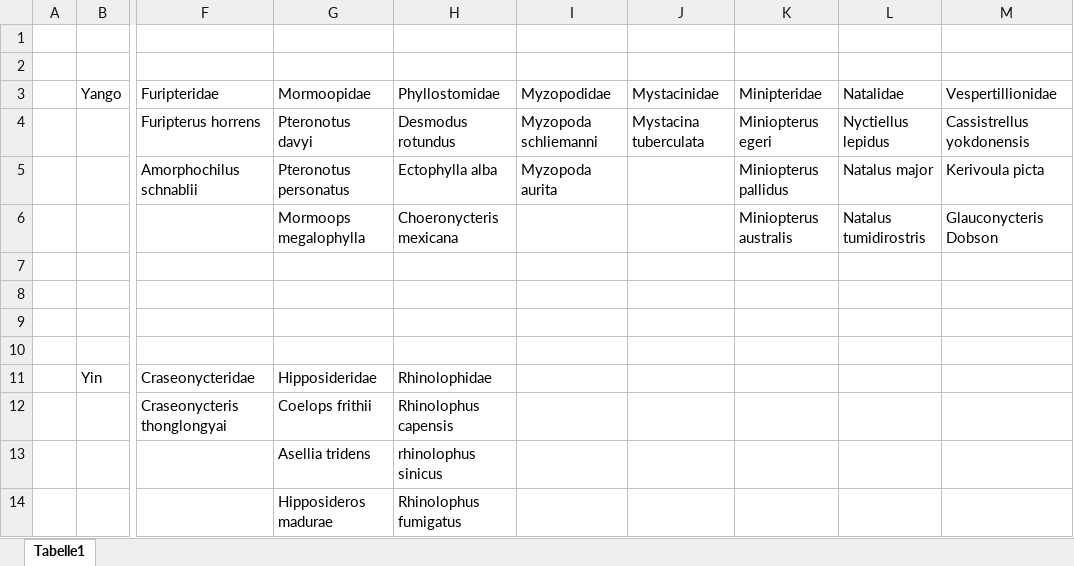
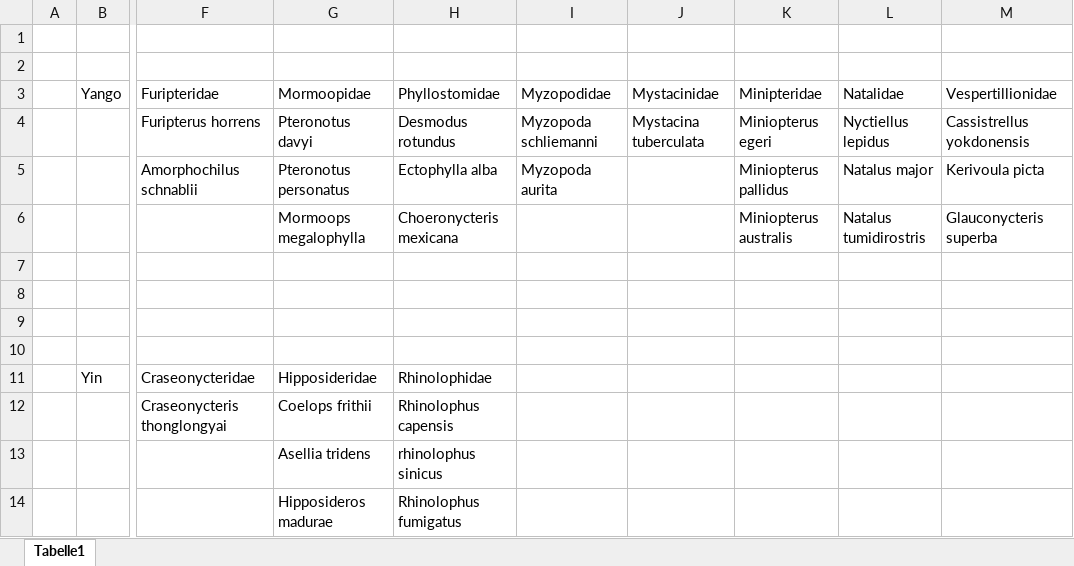
Before and after one commit to ZB103/Batpedia, an Excel workbook: GUI/Images/Classification.xlsx, sheet Tabelle1, drawn as a sheet; only a part is shown, gaps mark what is left out; values as stored, in another font and other column widths than the file's, no borders; the diff names each change by its address in the sheet, - before the commit and + after, or states it on an @@ line.

```diff
--- a/GUI/Images/Classification.xlsx (sheet Tabelle1)
+++ b/GUI/Images/Classification.xlsx (sheet Tabelle1)
-M6 (Vespertillionidae): Glauconycteris Dobson
+M6 (Vespertillionidae): Glauconycteris superba
```
Also changed, not shown: 2 other files.
